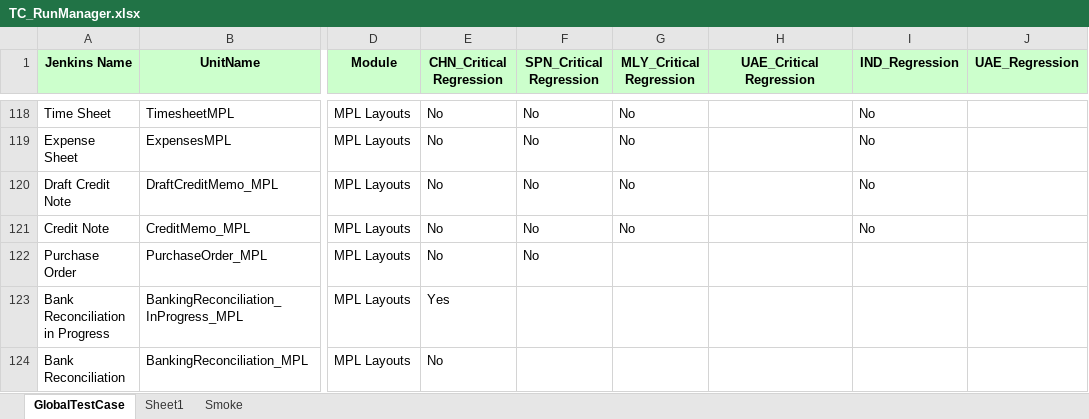
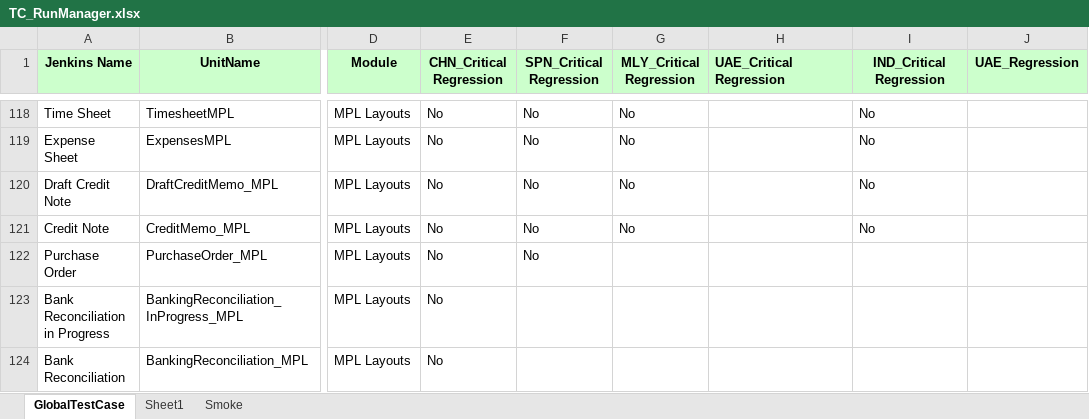
Before and after one commit to Thiyagarajan2022/GlobalTestSuiteAutomation1, an Excel workbook: WppRegpack/TestResource/TC_RunManager.xlsx, sheet GlobalTestCase, drawn as a sheet; only a part is shown, gaps mark what is left out; values as stored, in another font and other column widths than the file's, no borders; conditional formats not drawn; the diff covers the shown part only; the diff names each change by its address in the sheet, - before the commit and + after, or states it on an @@ line.

```diff
--- a/WppRegpack/TestResource/TC_RunManager.xlsx (sheet GlobalTestCase)
+++ b/WppRegpack/TestResource/TC_RunManager.xlsx (sheet GlobalTestCase)
-H1 alignment: center
+H1 alignment: left
-I1: IND_Regression
+I1: IND_Critical Regression
-E123 (CHN_Critical Regression): Yes
+E123 (CHN_Critical Regression): No
```
Also changed, not shown: 13 edited cells elsewhere in this sheet, 6 other files.
